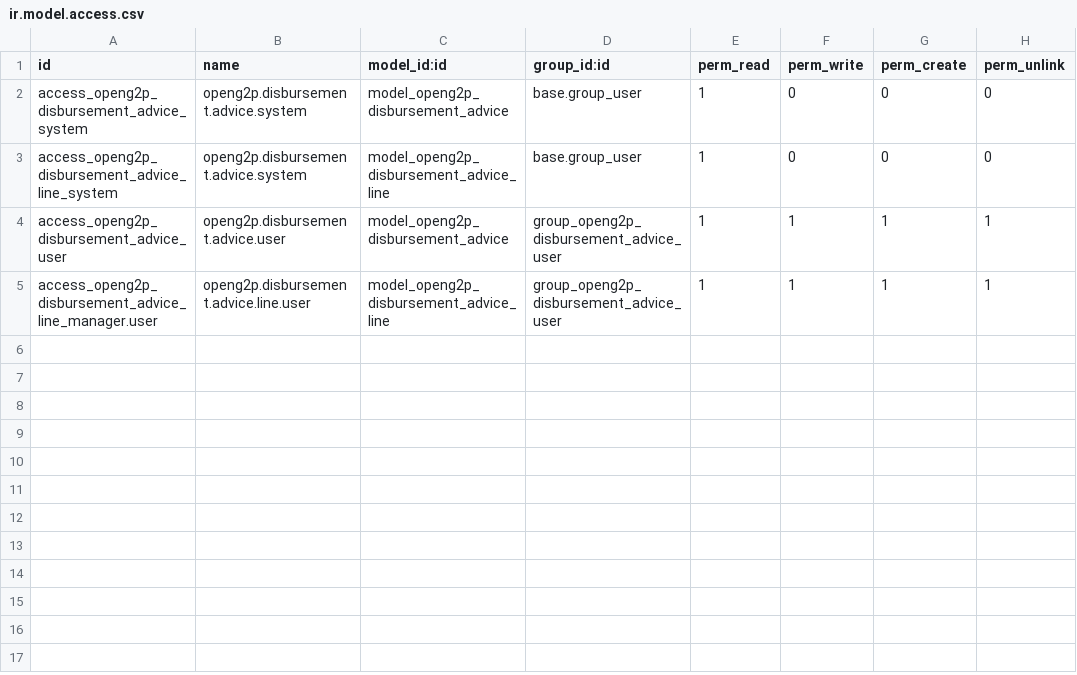
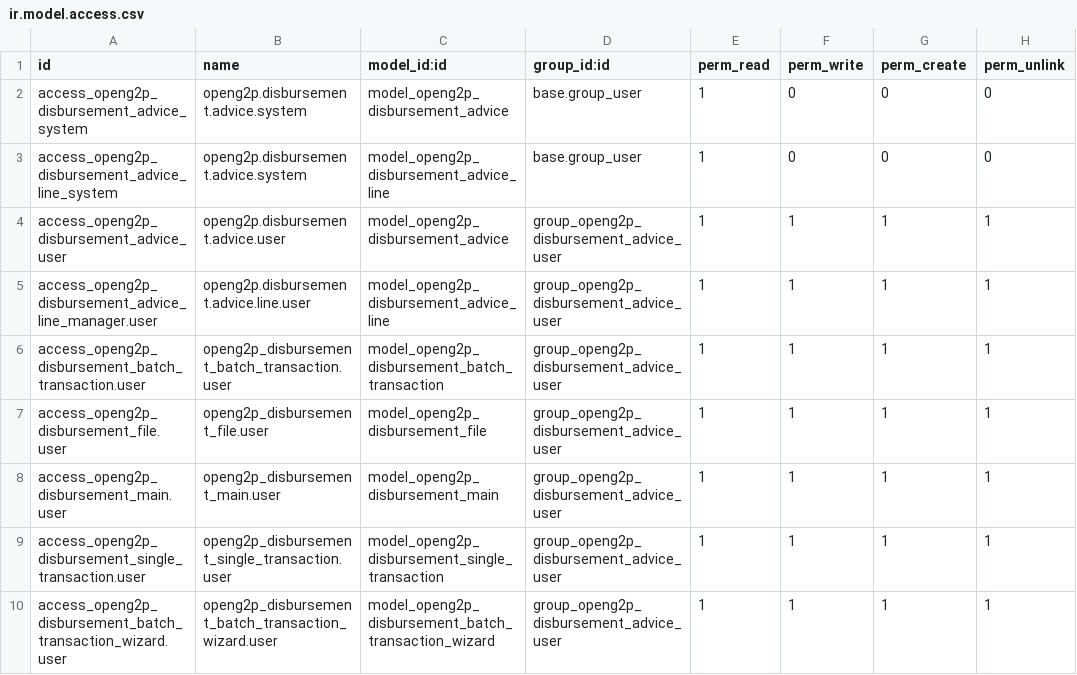
Before and after one commit to OpenG2P/openg2p-erp, a CSV file: openg2p_disbursement_advice/security/ir.model.access.csv, drawn as a sheet; the diff names each change by its address in the sheet, - before the commit and + after, or states it on an @@ line.

Commit message:
security update on paymenthub

```diff
--- a/openg2p_disbursement_advice/security/ir.model.access.csv
+++ b/openg2p_disbursement_advice/security/ir.model.access.csv
+row 6: access_openg2p_disbursement_batch_transaction.user | openg2p_disbursement_batch_transaction.user | model_openg2p_disbursement_batch_transaction | group_openg2p_disbursement_advice_user | 1 | 1 | 1 | 1
+row 7: access_openg2p_disbursement_file.user | openg2p_disbursement_file.user | model_openg2p_disbursement_file | group_openg2p_disbursement_advice_user | 1 | 1 | 1 | 1
+row 8: access_openg2p_disbursement_main.user | openg2p_disbursement_main.user | model_openg2p_disbursement_main | group_openg2p_disbursement_advice_user | 1 | 1 | 1 | 1
+row 9: access_openg2p_disbursement_single_transaction.user | openg2p_disbursement_single_transaction.user | model_openg2p_disbursement_single_transaction | group_openg2p_disbursement_advice_user | 1 | 1 | 1 | 1
+row 10: access_openg2p_disbursement_batch_transaction_wizard.user | openg2p_disbursement_batch_transaction_wizard.user | model_openg2p_disbursement_batch_transaction_wizard | group_openg2p_disbursement_advice_user | 1 | 1 | 1 | 1
```
Also changed, not shown: 1 other file.
